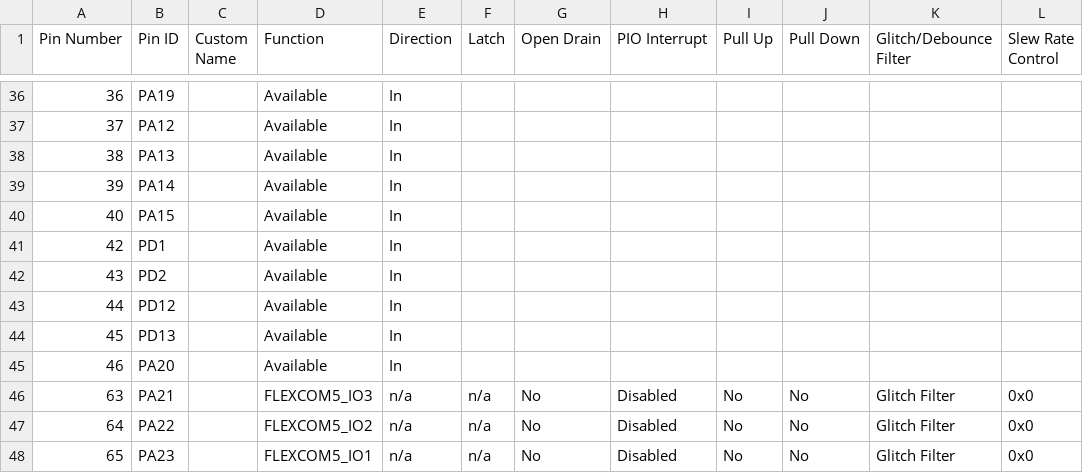
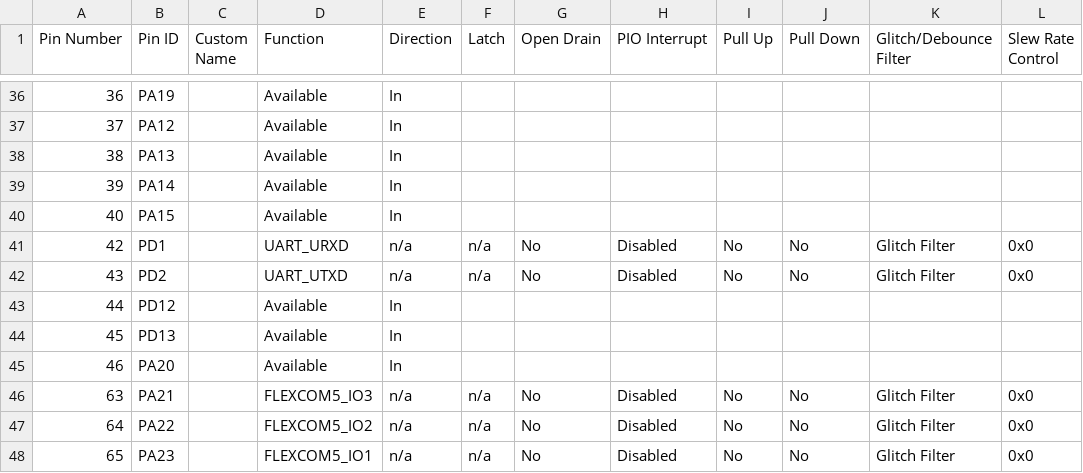
Before and after one commit to PablobAED/first_plc_app_uinv, a CSV file: src/config/pic32cxmtg/pin_configurations.csv, drawn as a sheet; only a part is shown, gaps mark what is left out.

Commit message:
plc_app_console_uart_working

```diff
--- a/src/config/pic32cxmtg/pin_configurations.csv
+++ b/src/config/pic32cxmtg/pin_configurations.csv
@@ -40,4 +40,4 @@ Pin Number,Pin ID,Custom Name,Function,Direction,Latch,Open Drain,PIO Interrupt,
 40,PA15,,Available,In,,,,,,,
-42,PD1,,Available,In,,,,,,,
-43,PD2,,Available,In,,,,,,,
+42,PD1,,UART_URXD,n/a,n/a,No,Disabled,No,No,Glitch Filter,0x0
+43,PD2,,UART_UTXD,n/a,n/a,No,Disabled,No,No,Glitch Filter,0x0
 44,PD12,,Available,In,,,,,,,
```
Also changed, not shown: 52 other files.
